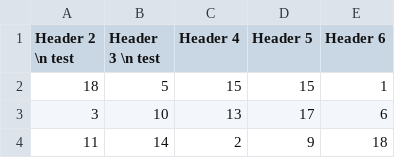
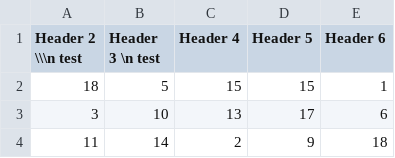
Before and after one commit to theoatopen/dummy_data, a CSV file: dummy.csv, drawn as a sheet; only a part is shown.

Commit message:
try to change

```diff
--- a/dummy.csv
+++ b/dummy.csv
@@ -1,2 +1,2 @@
-Header 2 \n test,Header 3 \n test,Header 4,Header 5,Header 6
+Header 2 \\\n test,Header 3 \n test,Header 4,Header 5,Header 6
 18,5,15,15,1
```
